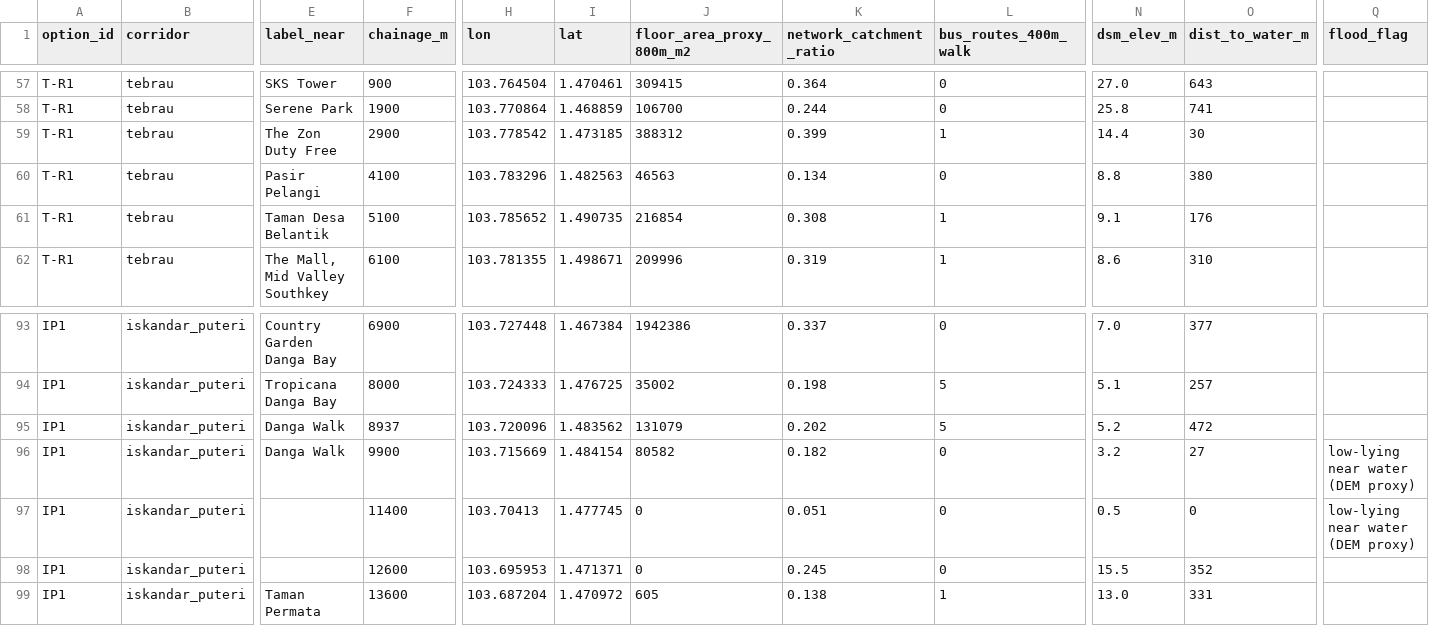
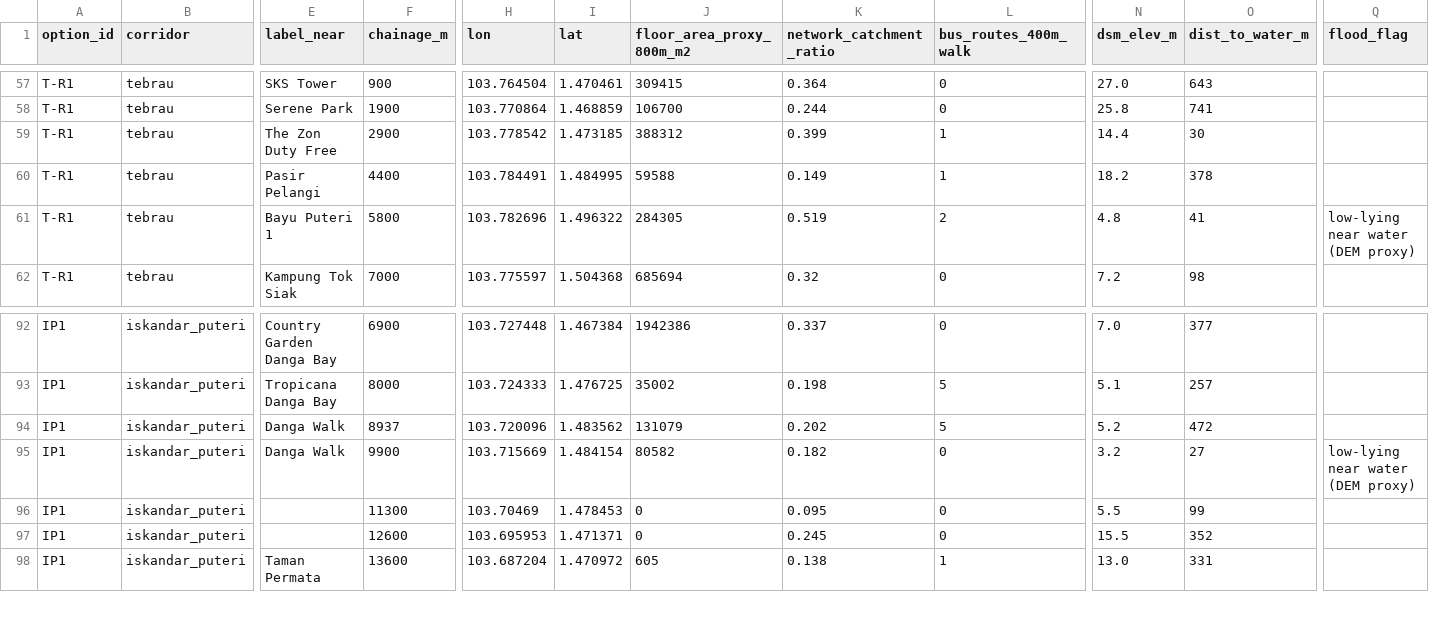
Before and after one commit to tuahhamid/jb-metro, a CSV file: results/stage2/stations.csv, drawn as a sheet; only a part is shown, gaps mark what is left out; addresses are those after the commit; the diff covers the shown part only; the diff names each change by its address in the sheet, - before the commit and + after, or states it on an @@ line.

```diff
--- a/results/stage2/stations.csv
+++ b/results/stage2/stations.csv
-F60 (chainage_m): 4100
+F60 (chainage_m): 4400
-H60 (lon): 103.783296
+H60 (lon): 103.784491
-I60 (lat): 1.482563
+I60 (lat): 1.484995
-J60 (floor_area_proxy_800m_m2): 46563
+J60 (floor_area_proxy_800m_m2): 59588
-K60 (network_catchment_ratio): 0.134
+K60 (network_catchment_ratio): 0.149
-L60 (bus_routes_400m_walk): 0
+L60 (bus_routes_400m_walk): 1
-N60 (dsm_elev_m): 8.8
+N60 (dsm_elev_m): 18.2
-O60 (dist_to_water_m): 380
+O60 (dist_to_water_m): 378
-E61 (label_near): Taman Desa Belantik
+E61 (label_near): Bayu Puteri 1
-F61 (chainage_m): 5100
+F61 (chainage_m): 5800
-H61 (lon): 103.785652
+H61 (lon): 103.782696
-I61 (lat): 1.490735
+I61 (lat): 1.496322
-J61 (floor_area_proxy_800m_m2): 216854
+J61 (floor_area_proxy_800m_m2): 284305
-K61 (network_catchment_ratio): 0.308
+K61 (network_catchment_ratio): 0.519
-L61 (bus_routes_400m_walk): 1
+L61 (bus_routes_400m_walk): 2
-N61 (dsm_elev_m): 9.1
+N61 (dsm_elev_m): 4.8
-O61 (dist_to_water_m): 176
+O61 (dist_to_water_m): 41
-Q61 (flood_flag): (empty)
+Q61 (flood_flag): low-lying near water (DEM proxy)
-E62 (label_near): The Mall, Mid Valley Southkey
+E62 (label_near): Kampung Tok Siak
-F62 (chainage_m): 6100
+F62 (chainage_m): 7000
-H62 (lon): 103.781355
+H62 (lon): 103.775597
-I62 (lat): 1.498671
+I62 (lat): 1.504368
-J62 (floor_area_proxy_800m_m2): 209996
+J62 (floor_area_proxy_800m_m2): 685694
-K62 (network_catchment_ratio): 0.319
+K62 (network_catchment_ratio): 0.32
-L62 (bus_routes_400m_walk): 1
+L62 (bus_routes_400m_walk): 0
-N62 (dsm_elev_m): 8.6
+N62 (dsm_elev_m): 7.2
-O62 (dist_to_water_m): 310
+O62 (dist_to_water_m): 98
-F96 (chainage_m): 11400
+F96 (chainage_m): 11300
-H96 (lon): 103.70413
+H96 (lon): 103.70469
-I96 (lat): 1.477745
+I96 (lat): 1.478453
-K96 (network_catchment_ratio): 0.051
+K96 (network_catchment_ratio): 0.095
-N96 (dsm_elev_m): 0.5
+N96 (dsm_elev_m): 5.5
-O96 (dist_to_water_m): 0
+O96 (dist_to_water_m): 99
-Q96 (flood_flag): low-lying near water (DEM proxy)
+Q96 (flood_flag): (empty)
```
Also changed, not shown: 1 removed row and 47 edited cells elsewhere in this file, results/stage2/option_comparison.csv, results/stage2/segments.csv, 8 other files.
